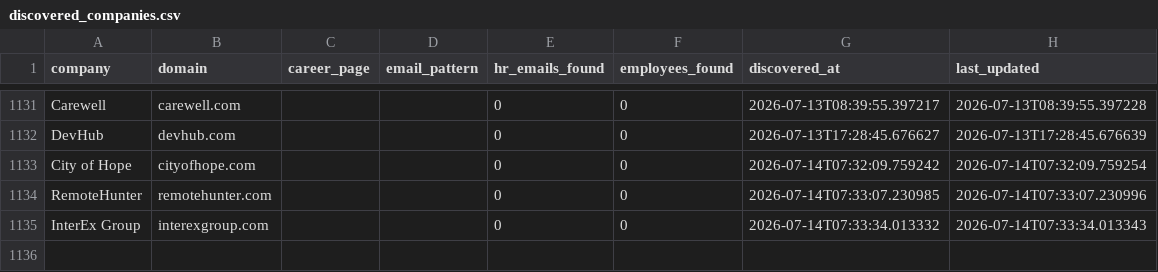
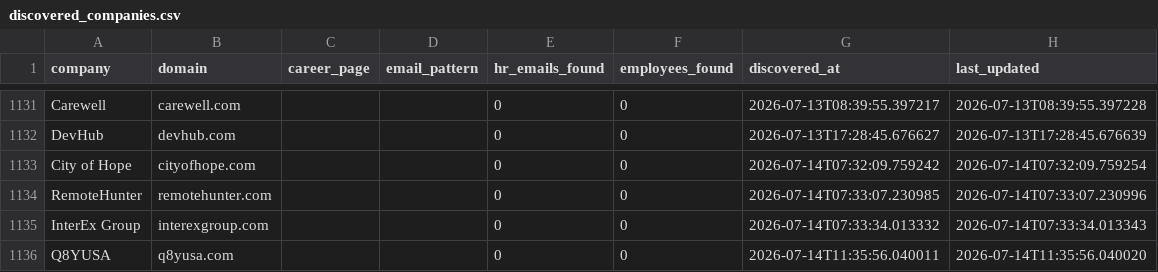
Before and after one commit to githubajaydhage/autoapply-resume-automation, a CSV file: data/discovered_companies.csv, drawn as a sheet; only a part is shown, gaps mark what is left out; the diff names each change by its address in the sheet, - before the commit and + after, or states it on an @@ line.

```diff
--- a/data/discovered_companies.csv
+++ b/data/discovered_companies.csv
+row 1136: Q8YUSA | q8yusa.com |  |  | 0 | 0 | 2026-07-14T11:35:56.040011 | 2026-07-14T11:35:56.040020
```
